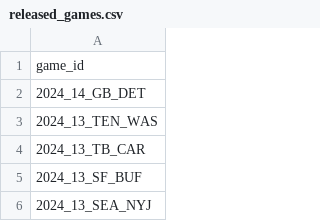
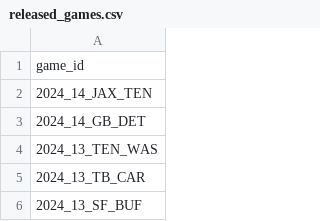
Before and after one commit to nflverse/nflverse-pbp-internal, a CSV file: released_games.csv, drawn as a sheet; only a part is shown; the shorter side is filled out with more unchanged rows.

```diff
--- a/released_games.csv
+++ b/released_games.csv
@@ -1,2 +1,3 @@
 game_id
+2024_14_JAX_TEN
 2024_14_GB_DET
```
